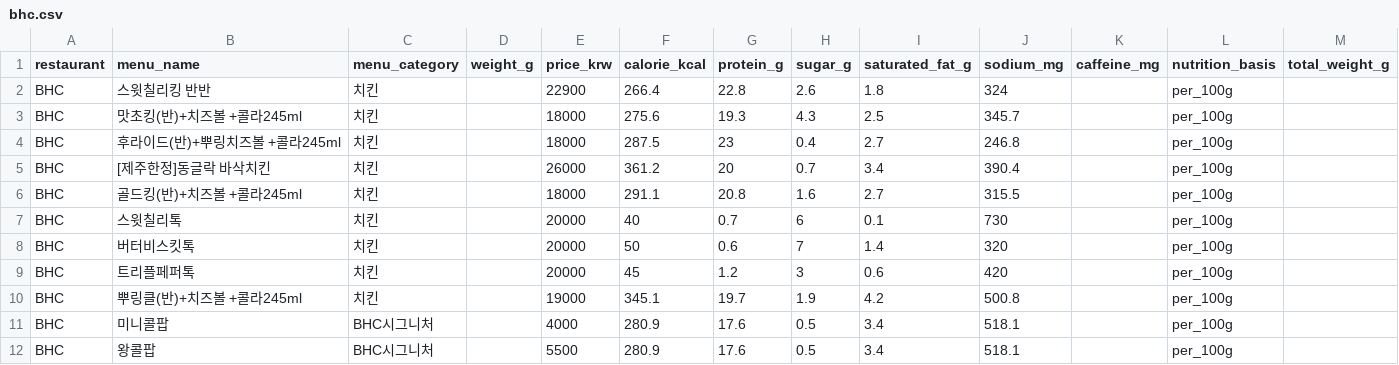
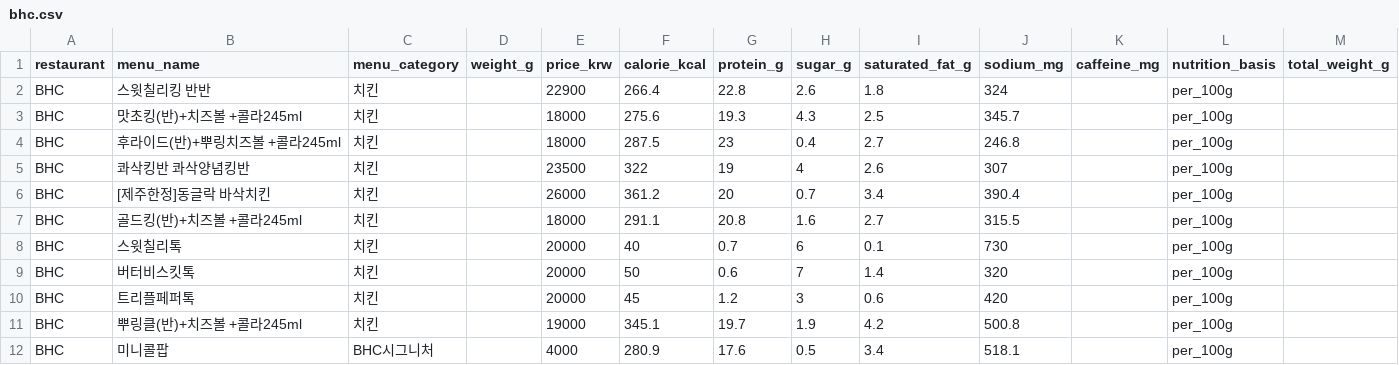
Before and after one commit to pbzz1/dining-maps, a CSV file: data/bhc.csv, drawn as a sheet; only a part is shown; the shorter side is filled out with more unchanged rows; the diff names each change by its address in the sheet, - before the commit and + after, or states it on an @@ line.

```diff
--- a/data/bhc.csv
+++ b/data/bhc.csv
+row 5: BHC | 콰삭킹반 콰삭양념킹반 | 치킨 |  | 23500 | 322 | 19 | 4 | 2.6 | 307 |  | per_100g
```
Also changed, not shown: data/mcdonalds.csv, data/parisbaguette.csv, 2 other files.
